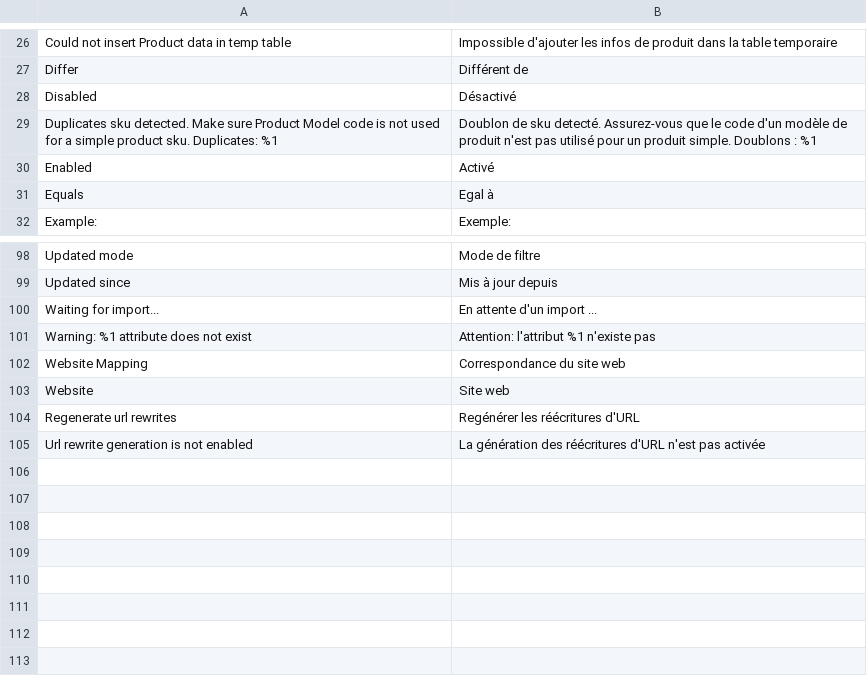
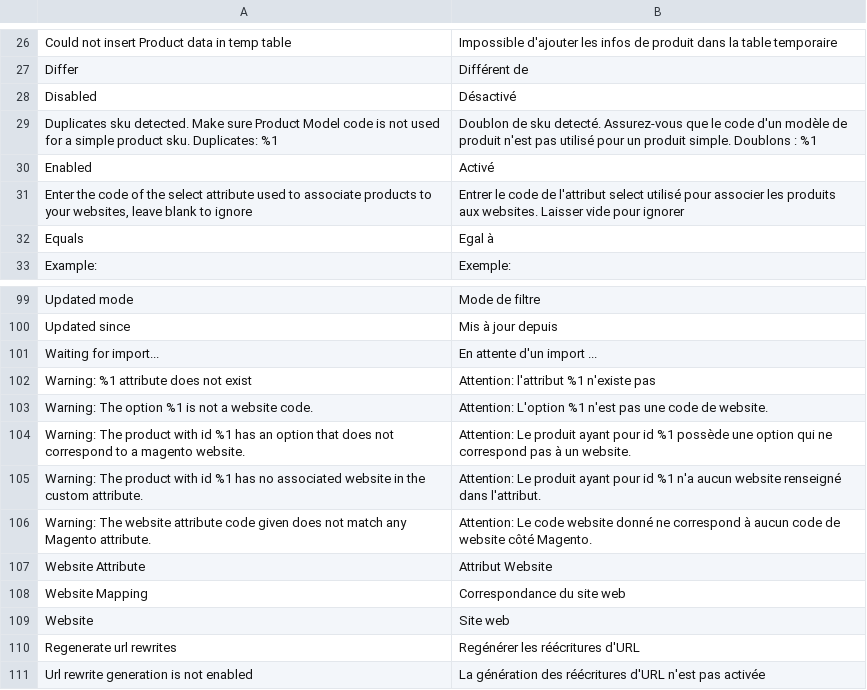
Before and after one commit to akeneo/magento2-connector-community, a CSV file: i18n/fr_FR.csv, drawn as a sheet; only a part is shown, gaps mark what is left out; the diff names each change by its address in the sheet, - before the commit and + after, or states it on an @@ line.

```diff
--- a/i18n/fr_FR.csv
+++ b/i18n/fr_FR.csv
+row 31: Enter the code of the select attribute used to associate products to your websites, leave blank to ignore | Entrer le code de l'attribut select utilisé pour associer les produits aux websites. Laisser vide pour ignorer
+row 103: Warning: The option %1 is not a website code. | Attention: L'option %1 n'est pas une code de website.
+row 104: Warning: The product with id %1 has an option that does not correspond to a magento website. | Attention: Le produit ayant pour id %1 possède une option qui ne correspond pas à un website.
+row 105: Warning: The product with id %1 has no associated website in the custom attribute. | Attention: Le produit ayant pour id %1 n'a aucun website renseigné dans l'attribut.
+row 106: Warning: The website attribute code given does not match any Magento attribute. | Attention: Le code website donné ne correspond à aucun code de website côté Magento.
+row 107: Website Attribute | Attribut Website
```
Also changed, not shown: i18n/de_DE.csv, i18n/en_US.csv, 3 other files.
